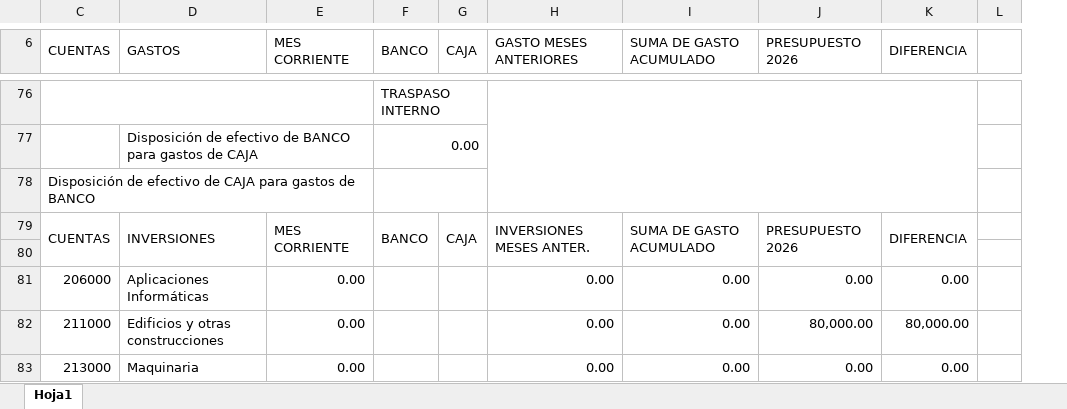
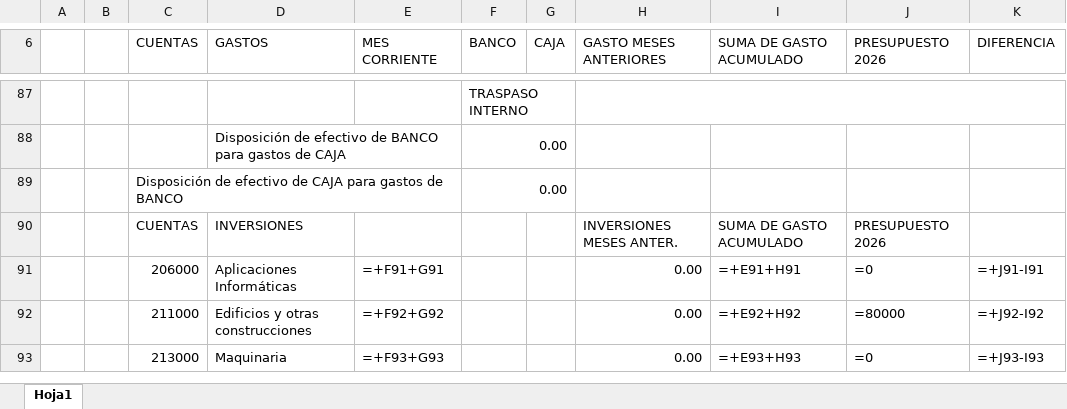
Before and after one commit to TonyBlanco/SHILLONG-CONTABILIDAD, an Excel workbook: ui/Modelo evolutivo presupuestario 26.xlsx, sheet Hoja1, drawn as a sheet; only a part is shown, gaps mark what is left out; values as stored, in another font and other column widths than the file's, no cell formats; formulas without a stored value are shown as written; charts and pictures not drawn; removed rows and columns are numbered as before the commit, all else as after; the diff covers the shown part only; the diff names each change by its address in the sheet, - before the commit and + after, or states it on an @@ line.

```diff
--- a/ui/Modelo evolutivo presupuestario 26.xlsx (sheet Hoja1)
+++ b/ui/Modelo evolutivo presupuestario 26.xlsx (sheet Hoja1)
@@ column A unhidden, empty @@
@@ column B unhidden, empty @@
-column L, empty
-C6:C7 merged
-D6:D7 merged
-E6:E7 merged
-F6:F7 merged
-G6:G7 merged
-H6:H7 merged
-I6:I7 merged
-J6:J7 merged
-K6:K7 merged
-C76:E76 merged
-H76:K78 merged
+H87:K87 merged
-F89 (BANCO): (empty)
+F89 (BANCO): 0.00
-C79:C80 merged
-D79:D80 merged
-E90 (MES CORRIENTE): MES CORRIENTE
+E90 (MES CORRIENTE): (empty)
-E79:E80 merged
-F90 (BANCO): BANCO
+F90 (BANCO): (empty)
-F79:F80 merged
-G90 (CAJA): CAJA
+G90 (CAJA): (empty)
-G79:G80 merged
-H79:H80 merged
-I79:I80 merged
-J79:J80 merged
-K90 (DIFERENCIA): DIFERENCIA
+K90 (DIFERENCIA): (empty)
-K79:K80 merged
-row 80: (empty)
-E91 (MES CORRIENTE): 0.00
+E91 (MES CORRIENTE): =+F91+G91
-I91 (SUMA DE GASTO ACUMULADO): 0.00
+I91 (SUMA DE GASTO ACUMULADO): =+E91+H91
-J91 (PRESUPUESTO 2026): 0.00
+J91 (PRESUPUESTO 2026): =0
-K91 (DIFERENCIA): 0.00
+K91 (DIFERENCIA): =+J91-I91
-E92 (MES CORRIENTE): 0.00
+E92 (MES CORRIENTE): =+F92+G92
-I92 (SUMA DE GASTO ACUMULADO): 0.00
+I92 (SUMA DE GASTO ACUMULADO): =+E92+H92
-J92 (PRESUPUESTO 2026): 80,000.00
+J92 (PRESUPUESTO 2026): =80000
-K92 (DIFERENCIA): 80,000.00
+K92 (DIFERENCIA): =+J92-I92
-E93 (MES CORRIENTE): 0.00
+E93 (MES CORRIENTE): =+F93+G93
-I93 (SUMA DE GASTO ACUMULADO): 0.00
+I93 (SUMA DE GASTO ACUMULADO): =+E93+H93
-J93 (PRESUPUESTO 2026): 0.00
+J93 (PRESUPUESTO 2026): =0
-K93 (DIFERENCIA): 0.00
+K93 (DIFERENCIA): =+J93-I93
```
Also changed, not shown: 77 added rows, 185 removed rows, 32 edited cells and merged cells elsewhere in this sheet, cell formats, formulas that keep their value, hidden cells, charts or pictures, 21 other files.
